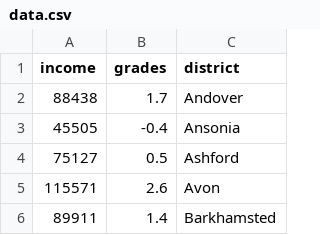
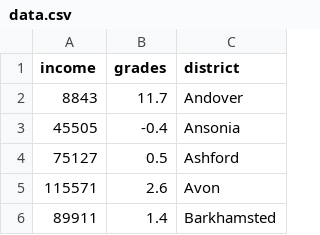
Before and after one commit to msf777/scatterexample, a CSV file: data.csv, drawn as a sheet; only a part is shown; removed rows and columns are numbered as before the commit, all else as after; the diff names each change by its address in the sheet, - before the commit and + after, or states it on an @@ line.

Commit message:
Update data.csv

```diff
--- a/data.csv
+++ b/data.csv
-row 2: 88438 | 1.7 | Andover
+row 2: 8843 | 11.7 | Andover
```
